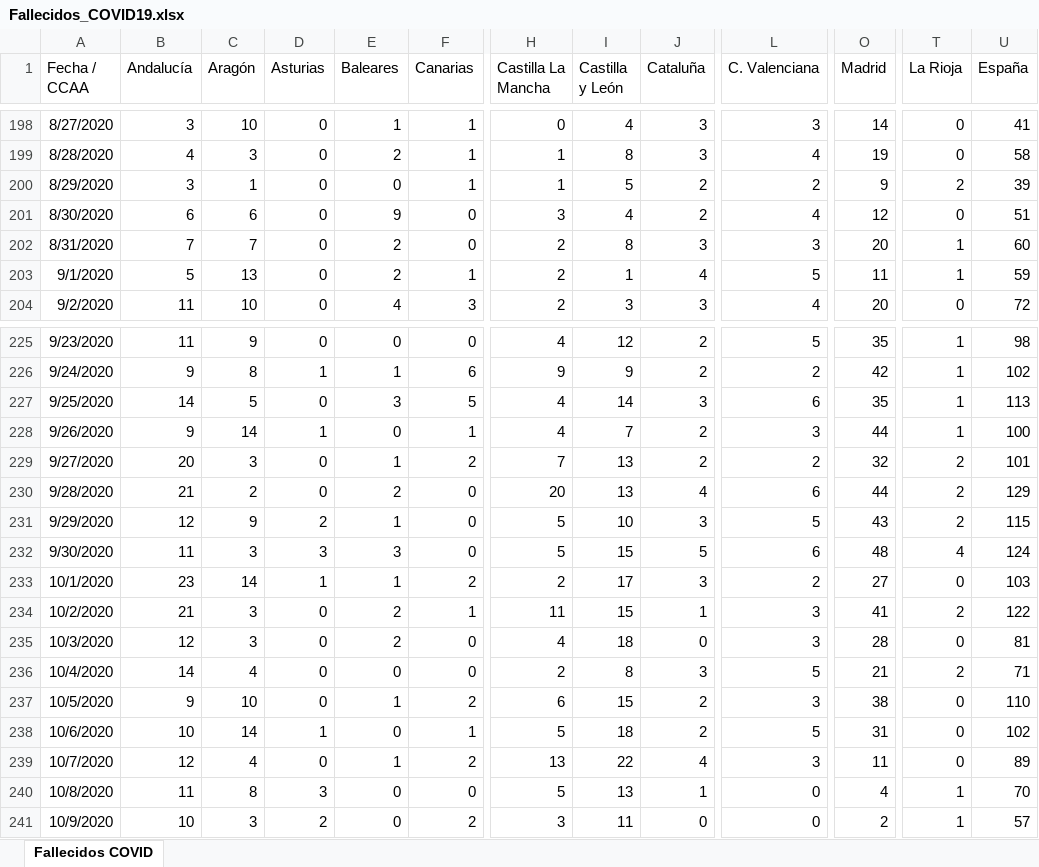
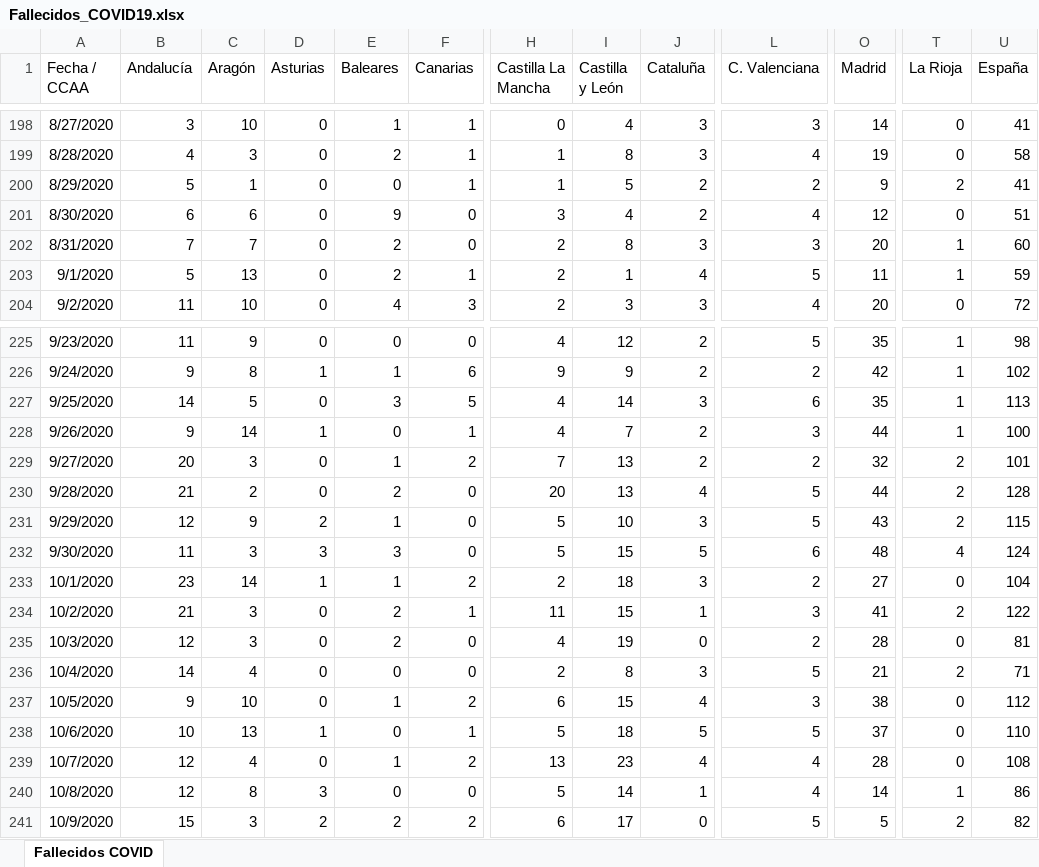
Before and after one commit to svavassori/covid-19-spain, an Excel workbook: csv/Fallecidos_COVID19.xlsx, sheet Fallecidos COVID, drawn as a sheet; only a part is shown, gaps mark what is left out; values as stored, in another font and other column widths than the file's, no borders; the diff covers the shown part only; the diff names each change by its address in the sheet, - before the commit and + after, or states it on an @@ line.

```diff
--- a/csv/Fallecidos_COVID19.xlsx (sheet Fallecidos COVID)
+++ b/csv/Fallecidos_COVID19.xlsx (sheet Fallecidos COVID)
-B200 (Andalucía): 3
+B200 (Andalucía): 5
-U200 (España): 39
+U200 (España): 41
-L230 (C. Valenciana): 6
+L230 (C. Valenciana): 5
-U230 (España): 129
+U230 (España): 128
-I233 (Castilla y León): 17
+I233 (Castilla y León): 18
-U233 (España): 103
+U233 (España): 104
-I235 (Castilla y León): 18
+I235 (Castilla y León): 19
-L235 (C. Valenciana): 3
+L235 (C. Valenciana): 2
-J237 (Cataluña): 2
+J237 (Cataluña): 4
-U237 (España): 110
+U237 (España): 112
-C238 (Aragón): 14
+C238 (Aragón): 13
-J238 (Cataluña): 2
+J238 (Cataluña): 5
-O238 (Madrid): 31
+O238 (Madrid): 37
-U238 (España): 102
+U238 (España): 110
-I239 (Castilla y León): 22
+I239 (Castilla y León): 23
-L239 (C. Valenciana): 3
+L239 (C. Valenciana): 4
-O239 (Madrid): 11
+O239 (Madrid): 28
-U239 (España): 89
+U239 (España): 108
-B240 (Andalucía): 11
+B240 (Andalucía): 12
-I240 (Castilla y León): 13
+I240 (Castilla y León): 14
-L240 (C. Valenciana): 0
+L240 (C. Valenciana): 4
-O240 (Madrid): 4
+O240 (Madrid): 14
-U240 (España): 70
+U240 (España): 86
-B241 (Andalucía): 10
+B241 (Andalucía): 15
-E241 (Baleares): 0
+E241 (Baleares): 2
-H241 (Castilla La Mancha): 3
+H241 (Castilla La Mancha): 6
-I241 (Castilla y León): 11
+I241 (Castilla y León): 17
-L241 (C. Valenciana): 0
+L241 (C. Valenciana): 5
-O241 (Madrid): 2
+O241 (Madrid): 5
-T241 (La Rioja): 1
+T241 (La Rioja): 2
-U241 (España): 57
+U241 (España): 82
```
Also changed, not shown: 1 added row and 40 edited cells elsewhere in this sheet, 5 other files.
